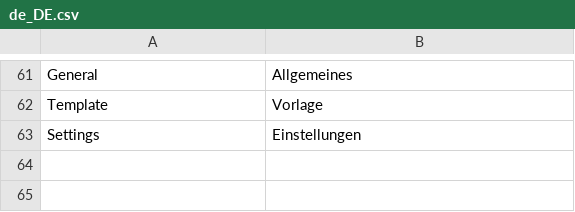
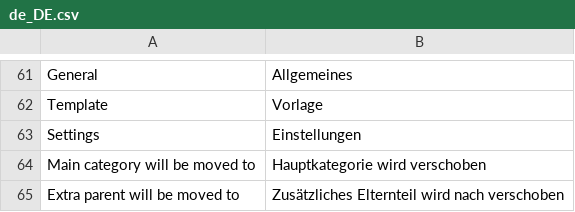
Before and after one commit to spryker/category-gui, a CSV file: data/translation/Zed/de_DE.csv, drawn as a sheet; only a part is shown, gaps mark what is left out.

Commit message:
CC-12304 Added tranlations.

```diff
--- a/data/translation/Zed/de_DE.csv
+++ b/data/translation/Zed/de_DE.csv
@@ -63 +63,3 @@ Template,Vorlage
 Settings,Einstellungen
+"Main category will be moved to","Hauptkategorie wird verschoben"
+"Extra parent will be moved to","Zusätzliches Elternteil wird nach verschoben"
```
